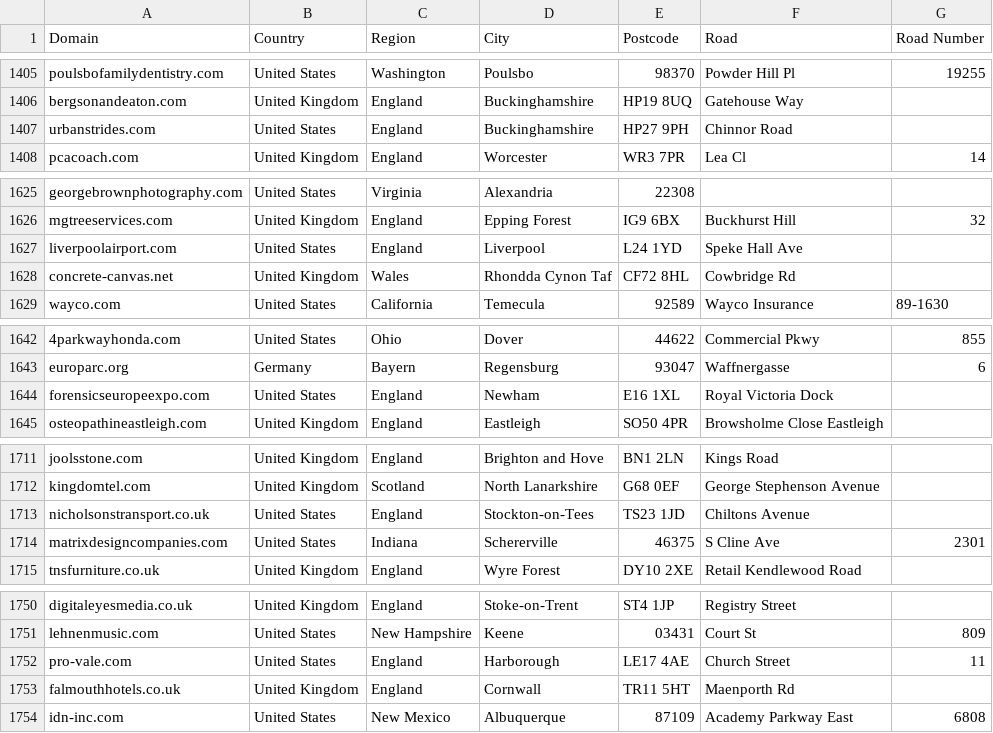
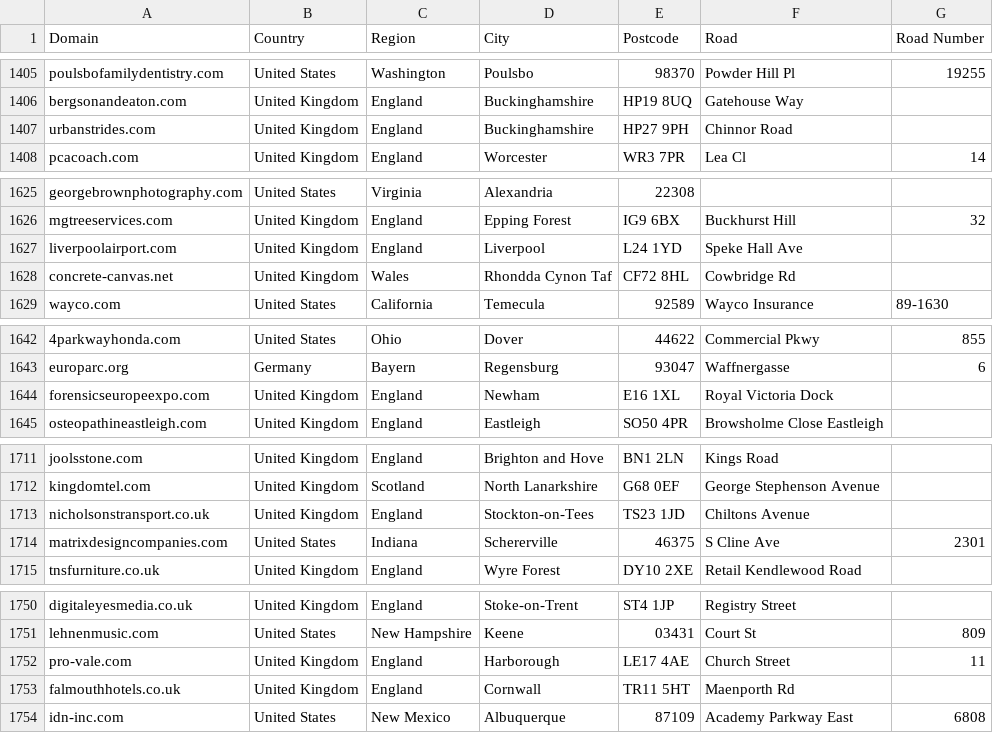
Before and after one commit to Tzepes/veridion_addressScraping, a CSV file: results/finalResults/fullAddressResults.csv, drawn as a sheet; only a part is shown, gaps mark what is left out; the diff covers the shown part only; the diff names each change by its address in the sheet, - before the commit and + after, or states it on an @@ line.

```diff
--- a/results/finalResults/fullAddressResults.csv
+++ b/results/finalResults/fullAddressResults.csv
-B1407 (Country): United States
+B1407 (Country): United Kingdom
-B1627 (Country): United States
+B1627 (Country): United Kingdom
-B1644 (Country): United States
+B1644 (Country): United Kingdom
-B1713 (Country): United States
+B1713 (Country): United Kingdom
-B1752 (Country): United States
+B1752 (Country): United Kingdom
```
Also changed, not shown: 10 edited cells elsewhere in this file, 1 other file.
